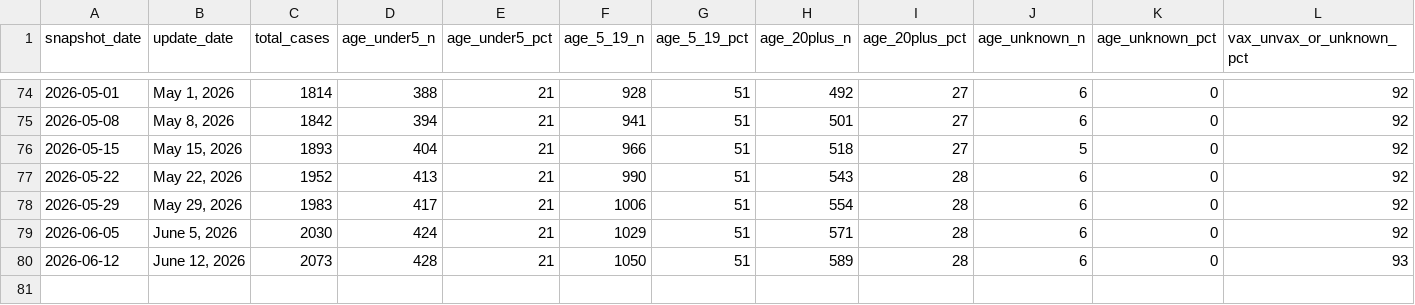
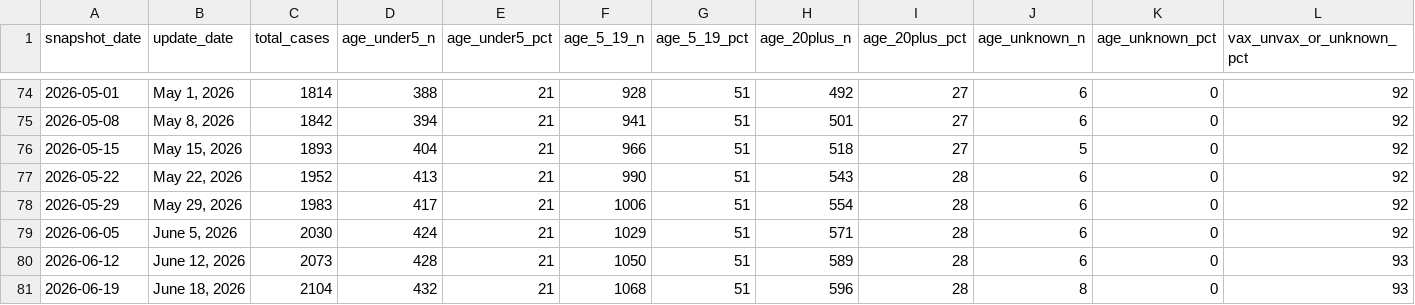
Before and after one commit to PopHIVE/measles_age_cdc_scraper, a CSV file: measles_structured.csv, drawn as a sheet; only a part is shown, gaps mark what is left out; rows hold the shown columns only; the diff names each change by its address in the sheet, - before the commit and + after, or states it on an @@ line.

```diff
--- a/measles_structured.csv
+++ b/measles_structured.csv
+row 81: 2026-06-19 | June 18, 2026 | 2104 | 432 | 21 | 1068 | 51 | 596 | 28 | 8 | 0 | 93
```
Also changed, not shown: 1 other file.
